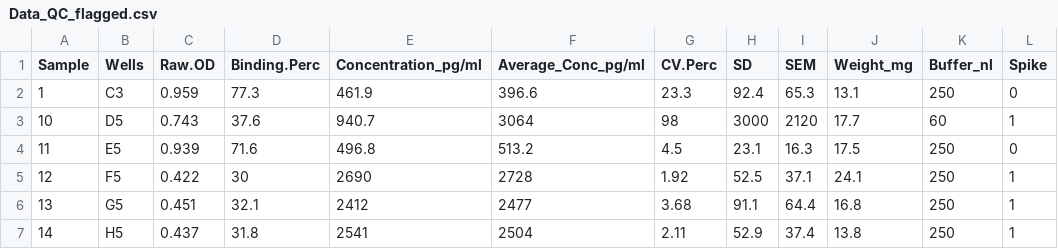
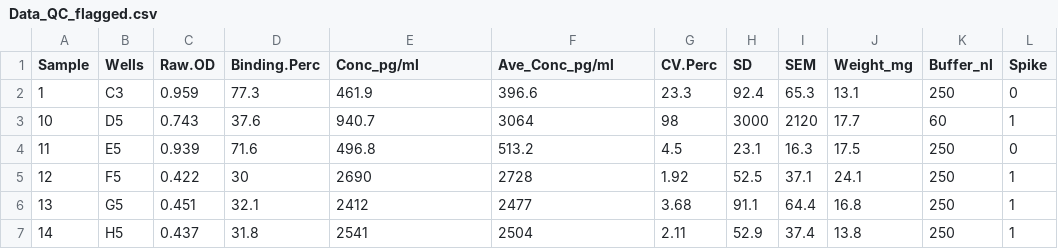
Before and after one commit to PalomaContreras25/HairCort-Evaluation-Nist2020, a CSV file: data/Data_QC_flagged.csv, drawn as a sheet; only a part is shown; the diff names each change by its address in the sheet, - before the commit and + after, or states it on an @@ line.

```diff
--- a/data/Data_QC_flagged.csv
+++ b/data/Data_QC_flagged.csv
-E1: Concentration_pg/ml
+E1: Conc_pg/ml
-F1: Average_Conc_pg/ml
+F1: Ave_Conc_pg/ml
```
Also changed, not shown: data/Data_QC_filtered.csv, data/Data_cort_values_methodA.csv, 7 other files.
